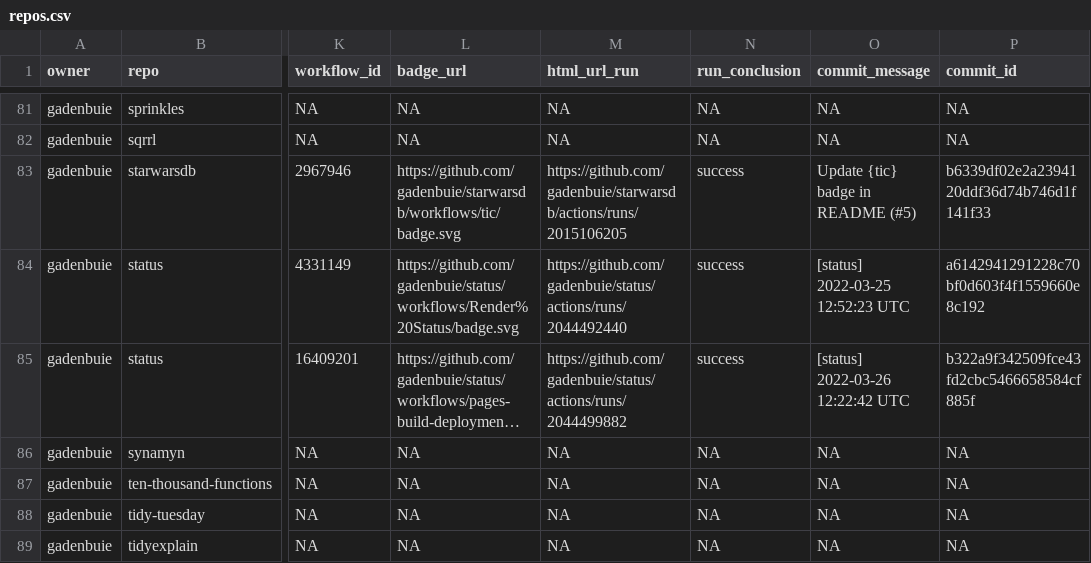
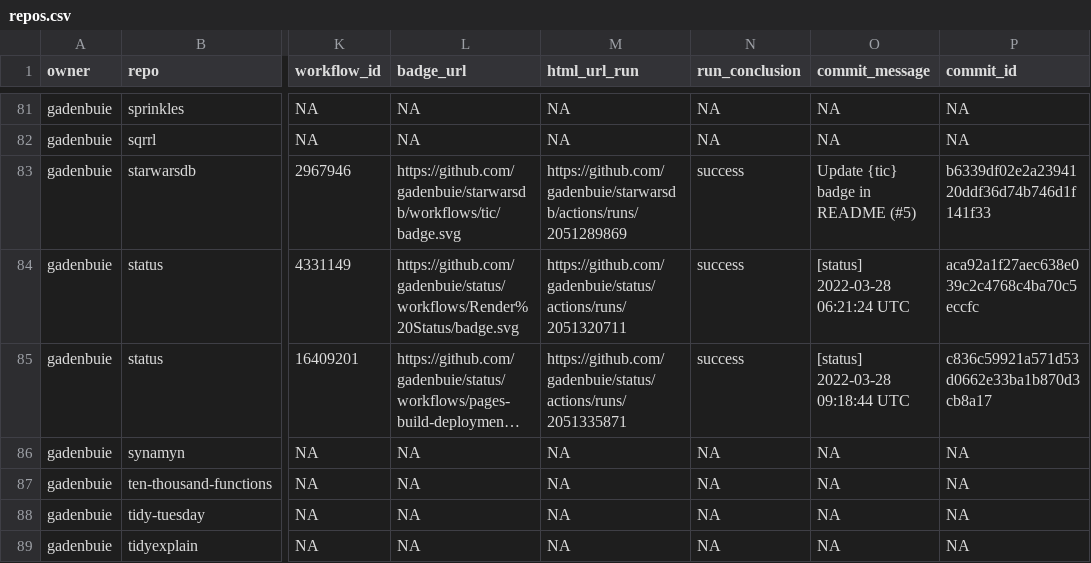
Before and after one commit to andrewcstewart/gha-dashboard, a CSV file: repos.csv, drawn as a sheet; only a part is shown, gaps mark what is left out; long unchanged cells end in …; the diff covers the shown part only; the diff names each change by its address in the sheet, - before the commit and + after, or states it on an @@ line.

```diff
--- a/repos.csv
+++ b/repos.csv
-M83 (html_url_run): https://github.com/gadenbuie/starwarsdb/actions/runs/2015106205
+M83 (html_url_run): https://github.com/gadenbuie/starwarsdb/actions/runs/2051289869
-M84 (html_url_run): https://github.com/gadenbuie/status/actions/runs/2044492440
+M84 (html_url_run): https://github.com/gadenbuie/status/actions/runs/2051320711
-O84 (commit_message): [status] 2022-03-25 12:52:23 UTC
+O84 (commit_message): [status] 2022-03-28 06:21:24 UTC
-P84 (commit_id): a6142941291228c70bf0d603f4f1559660e8c192
+P84 (commit_id): aca92a1f27aec638e039c2c4768c4ba70c5eccfc
-M85 (html_url_run): https://github.com/gadenbuie/status/actions/runs/2044499882
+M85 (html_url_run): https://github.com/gadenbuie/status/actions/runs/2051335871
-O85 (commit_message): [status] 2022-03-26 12:22:42 UTC
+O85 (commit_message): [status] 2022-03-28 09:18:44 UTC
-P85 (commit_id): b322a9f342509fce43fd2cbc5466658584cf885f
+P85 (commit_id): c836c59921a571d53d0662e33ba1b870d3cb8a17
```
Also changed, not shown: 27 edited cells elsewhere in this file, 1 other file.
